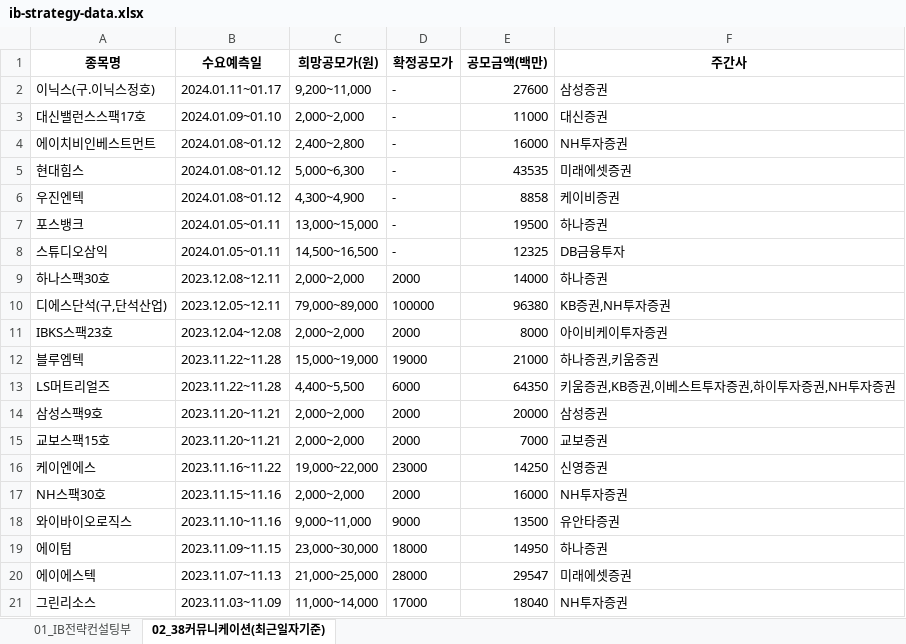
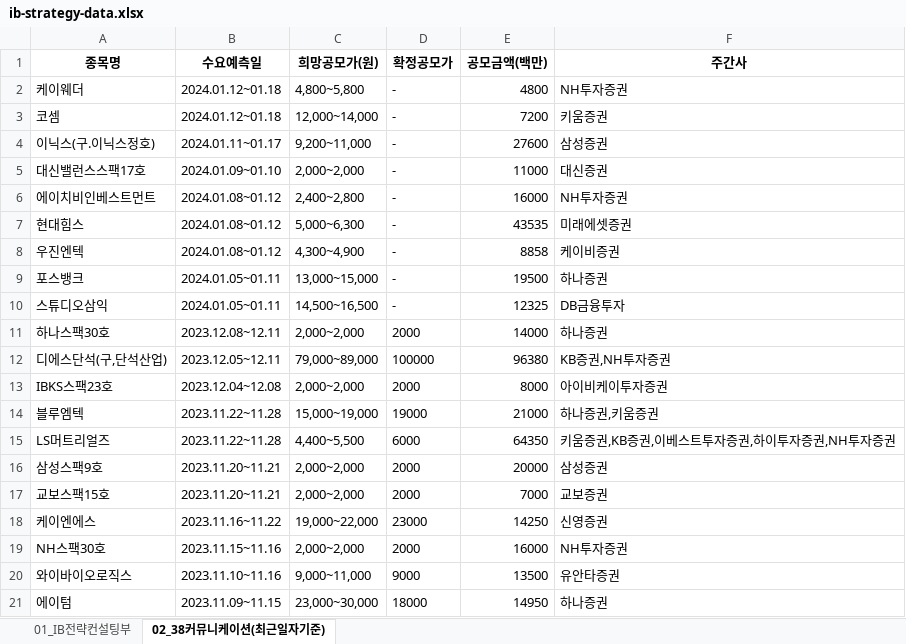
Before and after one commit to Kis-ds/IPO, an Excel workbook: datasets/ib-strategy-data.xlsx, sheet 02_38커뮤니케이션(최근일자기준), drawn as a sheet; values as stored, in another font and other column widths than the file's, no borders; removed rows and columns are numbered as before the commit, all else as after; the diff names each change by its address in the sheet, - before the commit and + after, or states it on an @@ line.

```diff
--- a/datasets/ib-strategy-data.xlsx (sheet 02_38커뮤니케이션(최근일자기준))
+++ b/datasets/ib-strategy-data.xlsx (sheet 02_38커뮤니케이션(최근일자기준))
+row 2: 케이웨더 | 2024.01.12~01.18 | 4,800~5,800 | - | 4800 | NH투자증권
+row 3: 코셈 | 2024.01.12~01.18 | 12,000~14,000 | - | 7200 | 키움증권
-row 20: 에이에스텍 | 2023.11.07~11.13 | 21,000~25,000 | 28000 | 29547 | 미래에셋증권
-row 21: 그린리소스 | 2023.11.03~11.09 | 11,000~14,000 | 17000 | 18040 | NH투자증권
```
Also changed, not shown: sheet 01_IB전략컨설팅부, datasets/corporate-finance-data.xlsx, datasets/form1.xlsx, 4 other files.
